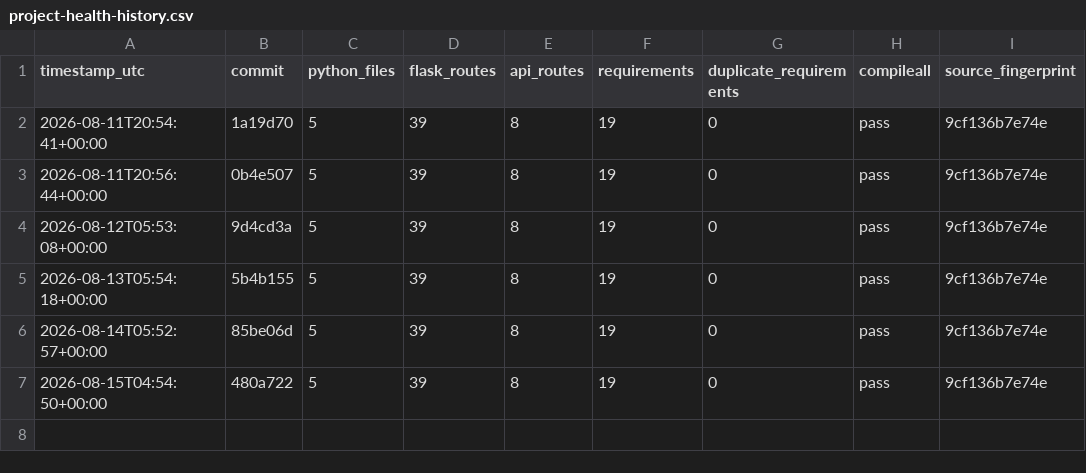
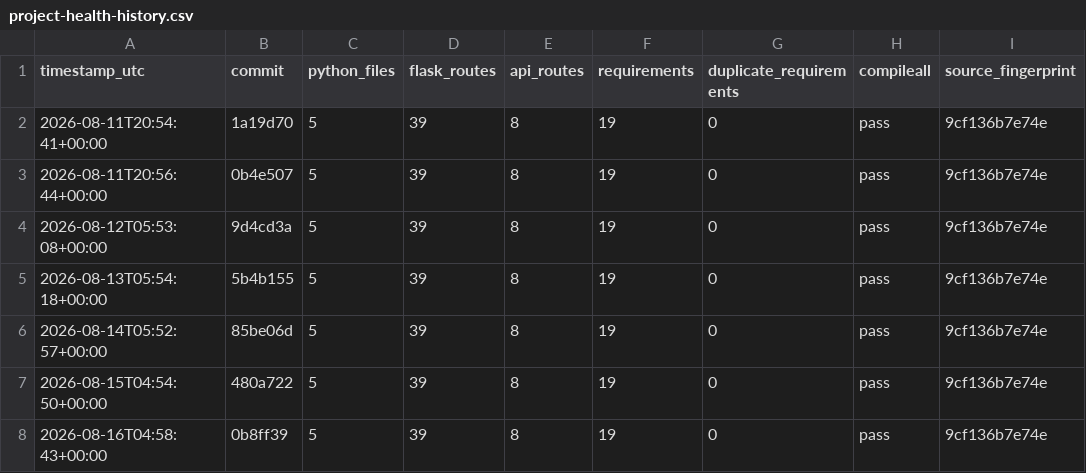
Before and after one commit to Adityism/CAI, a CSV file: reports/project-health-history.csv, drawn as a sheet; the diff names each change by its address in the sheet, - before the commit and + after, or states it on an @@ line.

Commit message:
chore(health): record daily CAI project health

```diff
--- a/reports/project-health-history.csv
+++ b/reports/project-health-history.csv
+row 8: 2026-08-16T04:58:43+00:00 | 0b8ff39 | 5 | 39 | 8 | 19 | 0 | pass | 9cf136b7e74e
```
Also changed, not shown: 1 other file.
